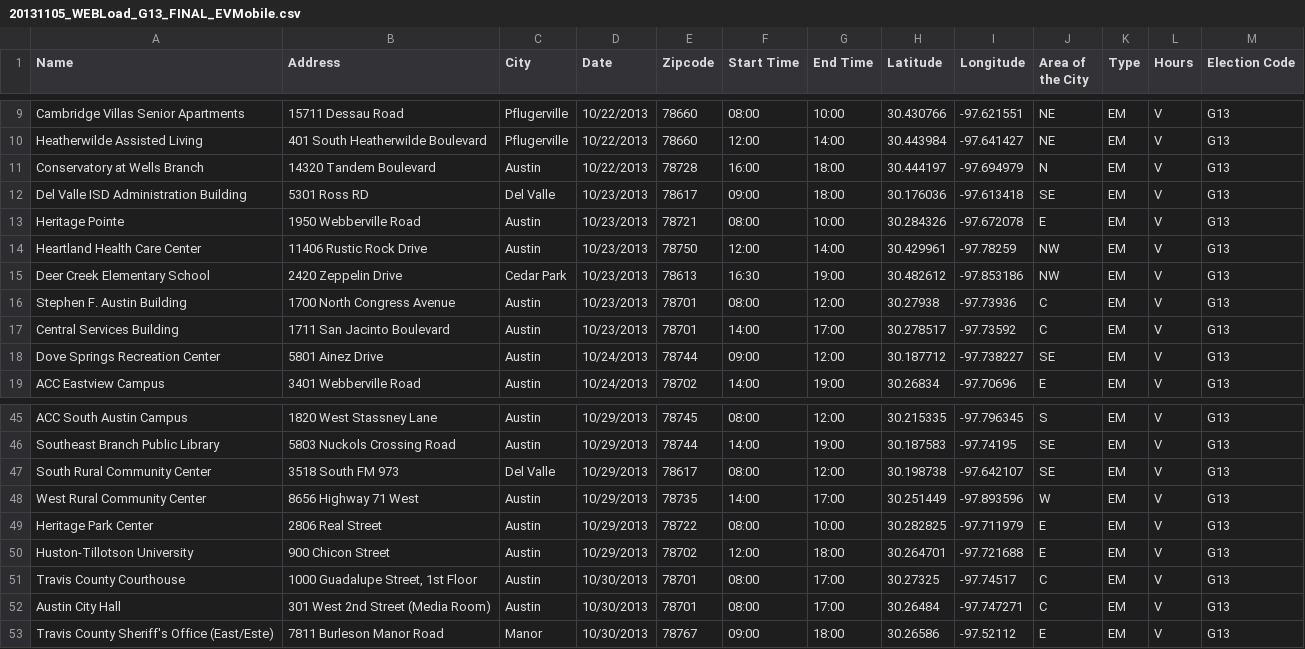
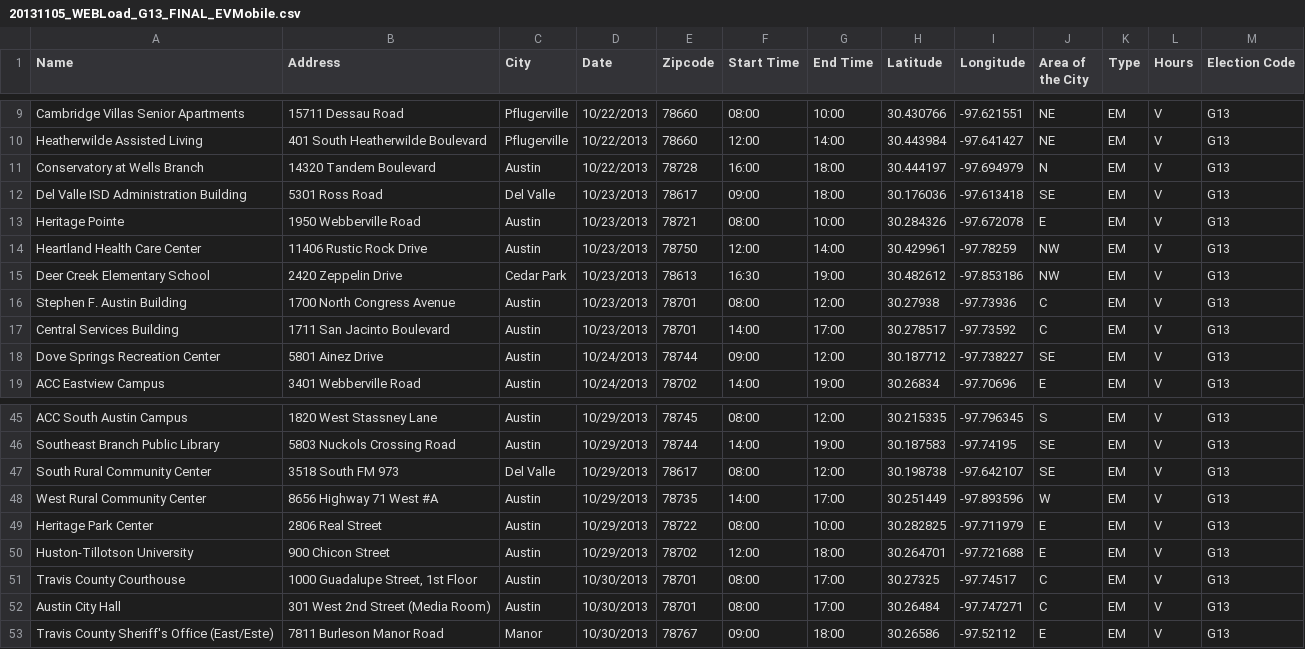
Before and after one commit to open-austin/voteatx-app, a CSV file: db/data/voting-places/20131105/20131105_WEBLoad_G13_FINAL_EVMobile.csv, drawn as a sheet; only a part is shown, gaps mark what is left out.

```diff
--- a/db/data/voting-places/20131105/20131105_WEBLoad_G13_FINAL_EVMobile.csv
+++ b/db/data/voting-places/20131105/20131105_WEBLoad_G13_FINAL_EVMobile.csv
@@ -11,3 +11,3 @@ Heatherwilde Assisted Living,401 South Heatherwilde Boulevard ,Pflugerville,10/2
 Conservatory at Wells Branch,14320 Tandem Boulevard ,Austin,10/22/2013,78728,16:00,18:00,30.444197,-97.694979,N,EM,V,G13
-Del Valle ISD Administration Building,5301 Ross RD,Del Valle,10/23/2013,78617,09:00,18:00,30.176036,-97.613418,SE,EM,V,G13
+Del Valle ISD Administration Building,5301 Ross Road,Del Valle,10/23/2013,78617,09:00,18:00,30.176036,-97.613418,SE,EM,V,G13
 Heritage Pointe,1950 Webberville Road ,Austin,10/23/2013,78721,08:00,10:00,30.284326,-97.672078,E,EM,V,G13
@@ -47,3 +47,3 @@ Southeast Branch Public Library,5803 Nuckols Crossing Road ,Austin,10/29/2013,78
 South Rural Community Center,3518 South FM 973 ,Del Valle,10/29/2013,78617,08:00,12:00,30.198738,-97.642107,SE,EM,V,G13
-West Rural Community Center,8656 Highway 71 West,Austin,10/29/2013,78735,14:00,17:00,30.251449,-97.893596,W,EM,V,G13
+West Rural Community Center,"8656 Highway 71 West #A",Austin,10/29/2013,78735,14:00,17:00,30.251449,-97.893596,W,EM,V,G13
 Heritage Park Center,2806 Real Street ,Austin,10/29/2013,78722,08:00,10:00,30.282825,-97.711979,E,EM,V,G13
```
Also changed, not shown: db/data/voting-places/20131105/20131105_WEBLoad_G13_FINAL_EDay.csv, db/data/voting-places/20131105/20131105_WEBLoad_G13_FINAL_EVPerm.csv, 4 other files.
